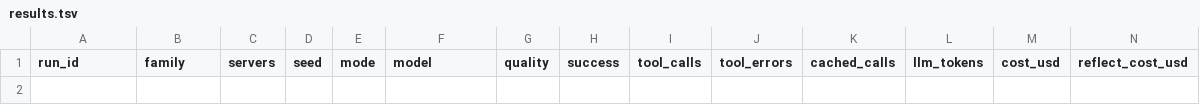
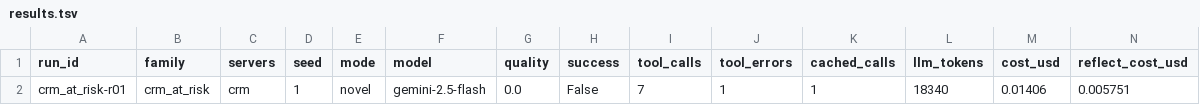
Before and after one commit to robu9/Astra, a TSV file: runs/results.tsv, drawn as a sheet; only a part is shown; rows hold the shown columns only; the diff names each change by its address in the sheet, - before the commit and + after, or states it on an @@ line.

Commit message:
learn(crm_at_risk): run r01

```diff
--- a/runs/results.tsv
+++ b/runs/results.tsv
+row 2: crm_at_risk-r01 | crm_at_risk | crm | 1 | novel | gemini-2.5-flash | 0.0 | False | 7 | 1 | 1 | 18340 | 0.01406 | 0.005751
```
Also changed, not shown: 6 other files.
